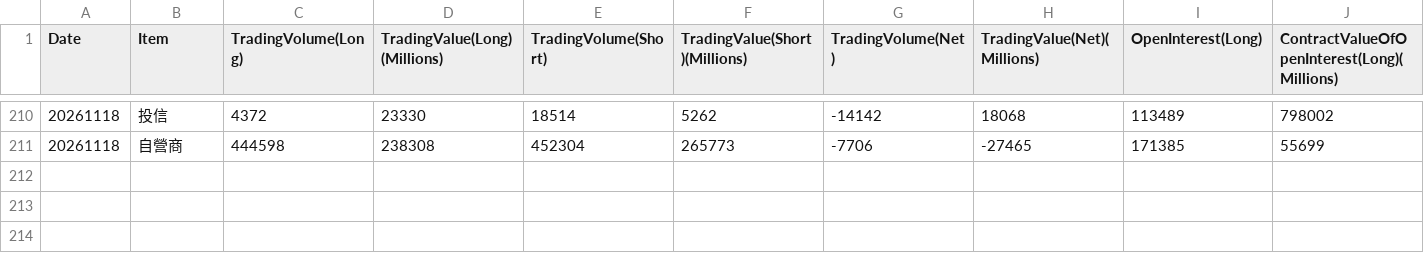
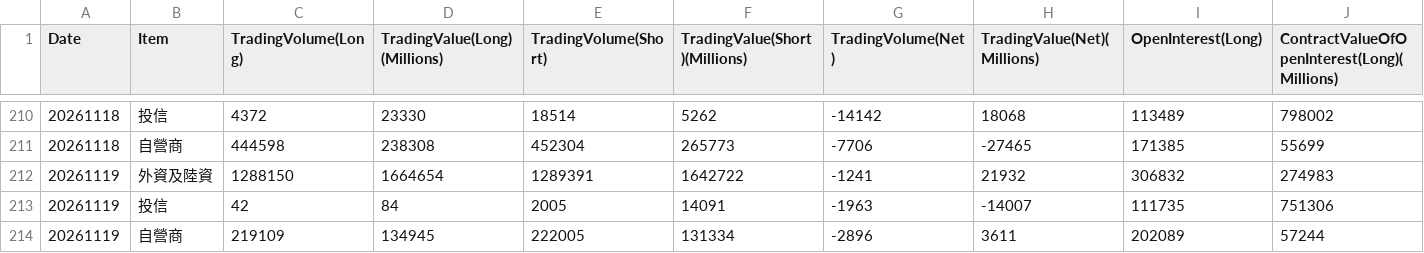
Before and after one commit to wenchiehlee-investment/TAIFEX, a CSV file: data/raw_taifex_institutional_general.csv, drawn as a sheet; only a part is shown, gaps mark what is left out; rows hold the shown columns only; the diff names each change by its address in the sheet, - before the commit and + after, or states it on an @@ line.

```diff
--- a/data/raw_taifex_institutional_general.csv
+++ b/data/raw_taifex_institutional_general.csv
+row 212: 20261119 | 外資及陸資 | 1288150 | 1664654 | 1289391 | 1642722 | -1241 | 21932 | 306832 | 274983
+row 213: 20261119 | 投信 | 42 | 84 | 2005 | 14091 | -1963 | -14007 | 111735 | 751306
+row 214: 20261119 | 自營商 | 219109 | 134945 | 222005 | 131334 | -2896 | 3611 | 202089 | 57244
```
Also changed, not shown: 2 other files.
